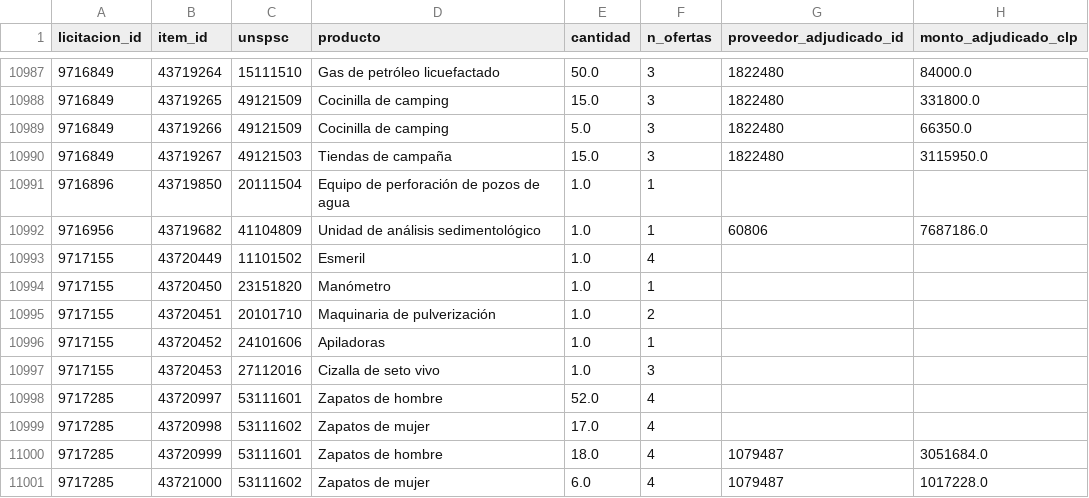
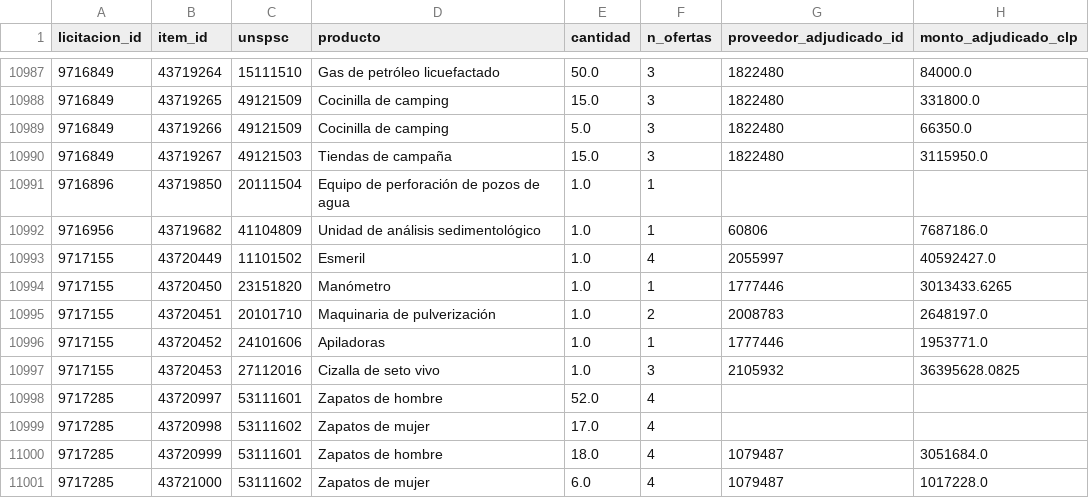
Before and after one commit to jooabarca/mineria-licitaciones-chile, a CSV file: data/fact_item.csv, drawn as a sheet; only a part is shown, gaps mark what is left out.

```diff
--- a/data/fact_item.csv
+++ b/data/fact_item.csv
@@ -10992,7 +10992,7 @@
 9716956,43719682,41104809,Unidad de análisis sedimentológico,1.0,1,60806,7687186.0
-9717155,43720449,11101502,Esmeril,1.0,4,,
-9717155,43720450,23151820,Manómetro,1.0,1,,
-9717155,43720451,20101710,Maquinaria de pulverización,1.0,2,,
-9717155,43720452,24101606,Apiladoras,1.0,1,,
-9717155,43720453,27112016,Cizalla de seto vivo,1.0,3,,
+9717155,43720449,11101502,Esmeril,1.0,4,2055997,40592427.0
+9717155,43720450,23151820,Manómetro,1.0,1,1777446,3013433.6265
+9717155,43720451,20101710,Maquinaria de pulverización,1.0,2,2008783,2648197.0
+9717155,43720452,24101606,Apiladoras,1.0,1,1777446,1953771.0
+9717155,43720453,27112016,Cizalla de seto vivo,1.0,3,2105932,36395628.0825
 9717285,43720997,53111601,Zapatos de hombre,52.0,4,,
```
Also changed, not shown: data/fact_licitacion.csv, 5 other files.
